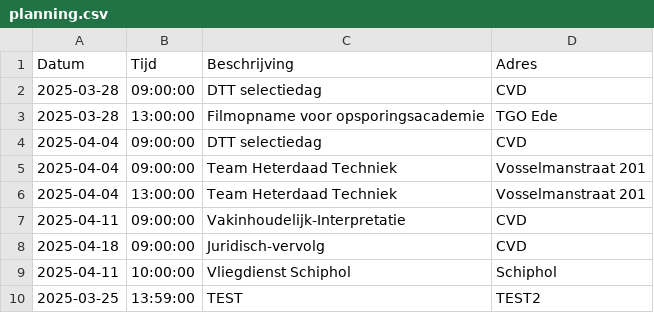
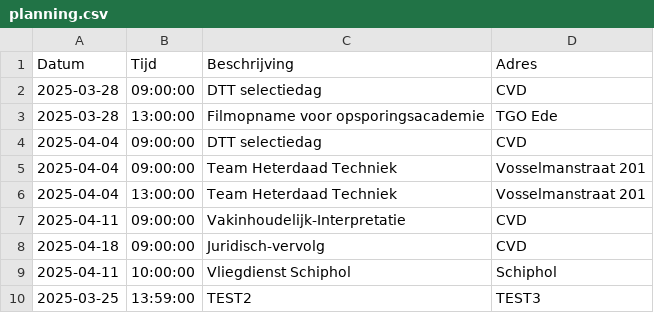
Before and after one commit to EvaHuisman/stunning-cashew, a CSV file: planning.csv, drawn as a sheet.

Commit message:
Update CSV planning.csv

```diff
--- a/planning.csv
+++ b/planning.csv
@@ -9,2 +9,2 @@ Datum,Tijd,Beschrijving,Adres
 2025-04-11,10:00:00,Vliegdienst Schiphol,Schiphol
-2025-03-25,13:59:00,TEST,TEST2
+2025-03-25,13:59:00,TEST2,TEST3
```
